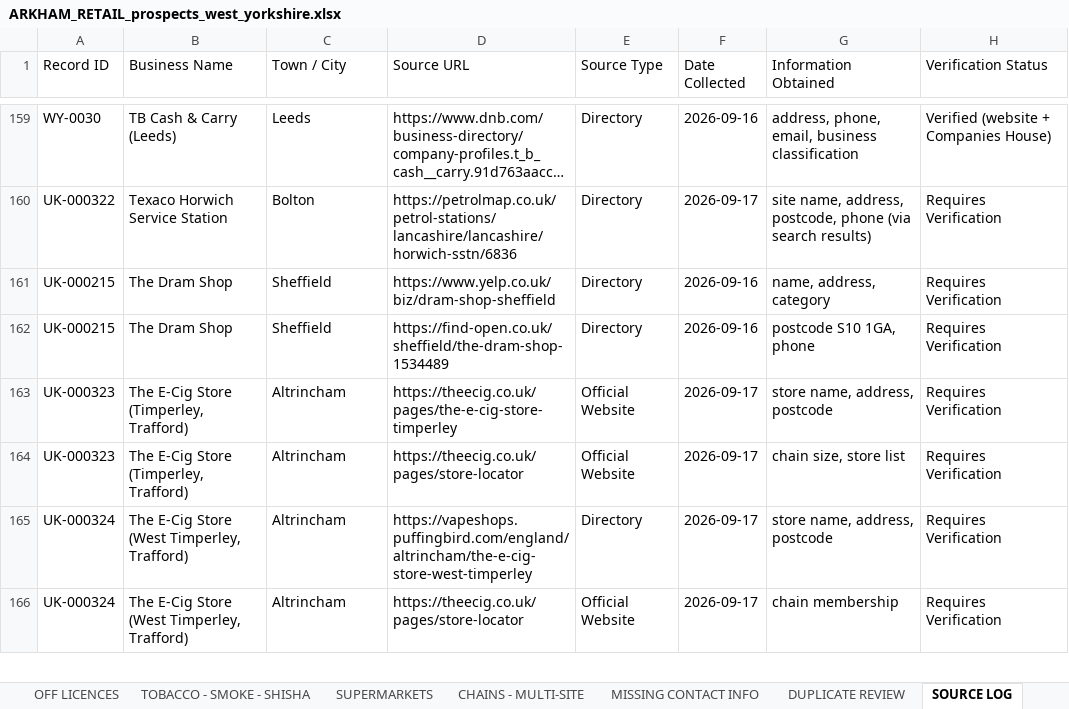
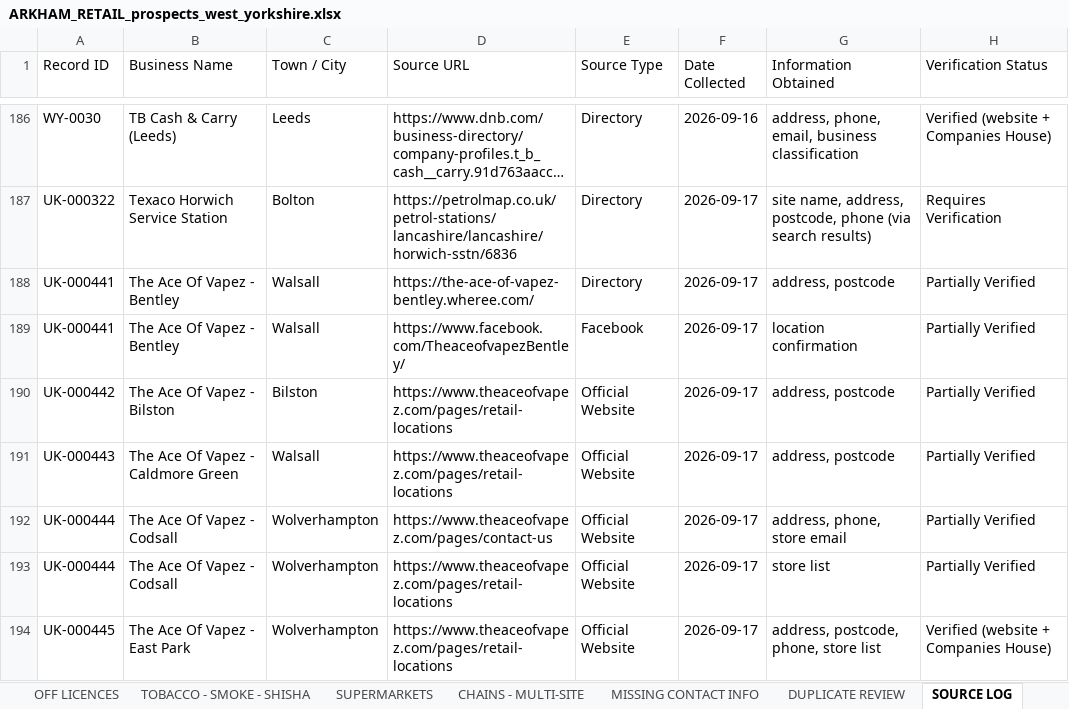
Before and after one commit to impyxxx-code/ledgeros, an Excel workbook: prospect-database/output/ARKHAM_RETAIL_prospects_west_yorkshire.xlsx, sheet SOURCE LOG, drawn as a sheet; only a part is shown, gaps mark what is left out; the shorter side is filled out with more unchanged rows; long unchanged cells end in …; values as stored, in another font and other column widths than the file's, no cell formats; the diff covers the shown part only; the diff names each change by its address in the sheet, - before the commit and + after, or states it on an @@ line.

```diff
--- a/prospect-database/output/ARKHAM_RETAIL_prospects_west_yorkshire.xlsx (sheet SOURCE LOG)
+++ b/prospect-database/output/ARKHAM_RETAIL_prospects_west_yorkshire.xlsx (sheet SOURCE LOG)
+row 188: UK-000441 | The Ace Of Vapez - Bentley | Walsall | https://the-ace-of-vapez-bentley.wheree.com/ | Directory | 2026-09-17 | address, postcode | Partially Verified
+row 189: UK-000441 | The Ace Of Vapez - Bentley | Walsall | https://www.facebook.com/TheaceofvapezBentley/ | Facebook | 2026-09-17 | location confirmation | Partially Verified
+row 190: UK-000442 | The Ace Of Vapez - Bilston | Bilston | https://www.theaceofvapez.com/pages/retail-locations | Official Website | 2026-09-17 | address, postcode | Partially Verified
+row 191: UK-000443 | The Ace Of Vapez - Caldmore Green | Walsall | https://www.theaceofvapez.com/pages/retail-locations | Official Website | 2026-09-17 | address, postcode | Partially Verified
+row 192: UK-000444 | The Ace Of Vapez - Codsall | Wolverhampton | https://www.theaceofvapez.com/pages/contact-us | Official Website | 2026-09-17 | address, phone, store email | Partially Verified
+row 193: UK-000444 | The Ace Of Vapez - Codsall | Wolverhampton | https://www.theaceofvapez.com/pages/retail-locations | Official Website | 2026-09-17 | store list | Partially Verified
+row 194: UK-000445 | The Ace Of Vapez - East Park | Wolverhampton | https://www.theaceofvapez.com/pages/retail-locations | Official Website | 2026-09-17 | address, postcode, phone, store list | Verified (website + Companies House)
```
Also changed, not shown: 154 added rows elsewhere in this sheet, sheet ALL PROSPECTS, sheet CRM - FOLLOW-UP, sheet MISSING CONTACT INFO, sheet VAPE SHOPS, sheet CHAINS - MULTI-SITE, sheet SUPERMARKETS, 5 more sheets, cell formats, 6 other files.
